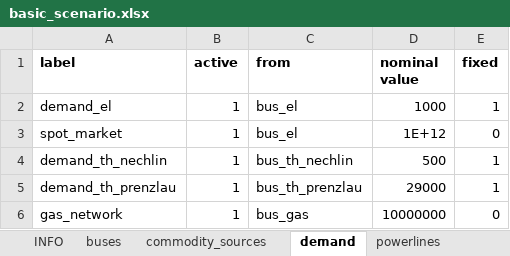
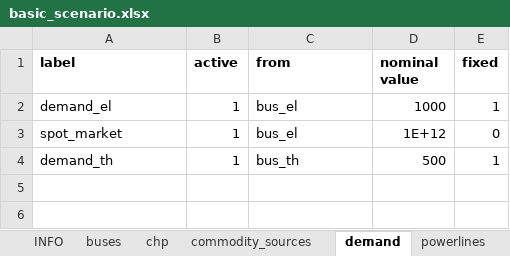
Before and after one commit to windnode/WindNODE_KWUM, an Excel workbook: windnode_kwum/scenarios/data/basic_scenario.xlsx, sheet demand, drawn as a sheet; values as stored, in another font and other column widths than the file's, no borders; the diff names each change by its address in the sheet, - before the commit and + after, or states it on an @@ line.

```diff
--- a/windnode_kwum/scenarios/data/basic_scenario.xlsx (sheet demand)
+++ b/windnode_kwum/scenarios/data/basic_scenario.xlsx (sheet demand)
+sheet tab: chp
-A4 (label): demand_th_nechlin
+A4 (label): demand_th
-C4 (from): bus_th_nechlin
+C4 (from): bus_th
-row 5: demand_th_prenzlau | 1 | bus_th_prenzlau | 29000 | 1
-row 6: gas_network | 1 | bus_gas | 10000000 | 0
```
Also changed, not shown: sheet storages, sheet transformers, sheet INFO, sheet buses, sheet time_series, sheet commodity_sources, windnode_kwum/scenarios/data/basic_scenario_extended.xlsx.
